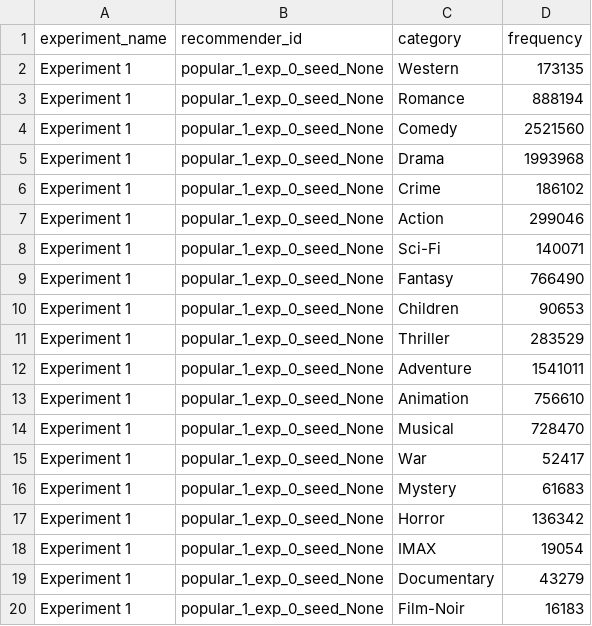
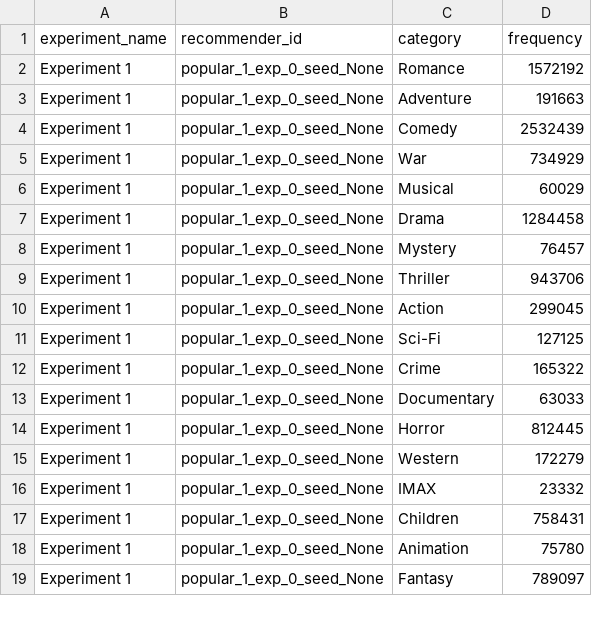
Before and after one commit to that-recsys-lab/smores, a CSV file: data_export_exp2/category_frequencies_505.csv, drawn as a sheet; only a part is shown; the diff covers the shown part only.

```diff
--- a/data_export_exp2/category_frequencies_505.csv
+++ b/data_export_exp2/category_frequencies_505.csv
@@ -1,20 +1,19 @@
 experiment_name,recommender_id,category,frequency
-Experiment 1,popular_1_exp_0_seed_None,Western,173135
-Experiment 1,popular_1_exp_0_seed_None,Romance,888194
-Experiment 1,popular_1_exp_0_seed_None,Comedy,2521560
-Experiment 1,popular_1_exp_0_seed_None,Drama,1993968
-Experiment 1,popular_1_exp_0_seed_None,Crime,186102
-Experiment 1,popular_1_exp_0_seed_None,Action,299046
-Experiment 1,popular_1_exp_0_seed_None,Sci-Fi,140071
-Experiment 1,popular_1_exp_0_seed_None,Fantasy,766490
-Experiment 1,popular_1_exp_0_seed_None,Children,90653
-Experiment 1,popular_1_exp_0_seed_None,Thriller,283529
-Experiment 1,popular_1_exp_0_seed_None,Adventure,1541011
-Experiment 1,popular_1_exp_0_seed_None,Animation,756610
-Experiment 1,popular_1_exp_0_seed_None,Musical,728470
-Experiment 1,popular_1_exp_0_seed_None,War,52417
-Experiment 1,popular_1_exp_0_seed_None,Mystery,61683
-Experiment 1,popular_1_exp_0_seed_None,Horror,136342
-Experiment 1,popular_1_exp_0_seed_None,IMAX,19054
-Experiment 1,popular_1_exp_0_seed_None,Documentary,43279
-Experiment 1,popular_1_exp_0_seed_None,Film-Noir,16183
+Experiment 1,popular_1_exp_0_seed_None,Romance,1572192
+Experiment 1,popular_1_exp_0_seed_None,Adventure,191663
+Experiment 1,popular_1_exp_0_seed_None,Comedy,2532439
+Experiment 1,popular_1_exp_0_seed_None,War,734929
+Experiment 1,popular_1_exp_0_seed_None,Musical,60029
+Experiment 1,popular_1_exp_0_seed_None,Drama,1284458
+Experiment 1,popular_1_exp_0_seed_None,Mystery,76457
+Experiment 1,popular_1_exp_0_seed_None,Thriller,943706
+Experiment 1,popular_1_exp_0_seed_None,Action,299045
+Experiment 1,popular_1_exp_0_seed_None,Sci-Fi,127125
+Experiment 1,popular_1_exp_0_seed_None,Crime,165322
+Experiment 1,popular_1_exp_0_seed_None,Documentary,63033
+Experiment 1,popular_1_exp_0_seed_None,Horror,812445
+Experiment 1,popular_1_exp_0_seed_None,Western,172279
+Experiment 1,popular_1_exp_0_seed_None,IMAX,23332
+Experiment 1,popular_1_exp_0_seed_None,Children,758431
+Experiment 1,popular_1_exp_0_seed_None,Animation,75780
+Experiment 1,popular_1_exp_0_seed_None,Fantasy,789097
```
Also changed, not shown: 3 added rows, 4 removed rows and 24 edited cells elsewhere in this file, data_export_exp2/provider_data_505.csv, data_export_exp2/recommender_data_505.csv, 19 other files.
